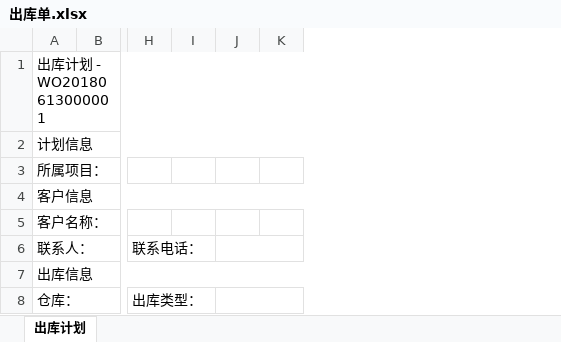
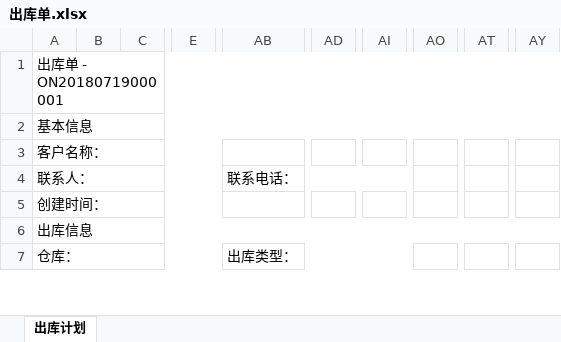
Before and after one commit to ShengjiLau/lsjRepository, an Excel workbook: clms-warehouse-manage/warehouse-service/src/main/resources/templates/出库单.xlsx, sheet 出库计划, drawn as a sheet; only a part is shown, gaps mark what is left out; values as stored, in another font and other column widths than the file's, no cell formats; removed rows and columns are numbered as before the commit, all else as after; rows hold the shown columns only; the diff covers the shown part only; the diff names each change by its address in the sheet, - before the commit and + after, or states it on an @@ line.

```diff
--- a/clms-warehouse-manage/warehouse-service/src/main/resources/templates/出库单.xlsx (sheet 出库计划)
+++ b/clms-warehouse-manage/warehouse-service/src/main/resources/templates/出库单.xlsx (sheet 出库计划)
+column B, empty
+column E, empty
-column H, rows 6-8: 联系电话： |  | 出库类型：
-column I, empty
-column J, empty
-column K, empty
+column AB, row 4: 联系电话：; row 7: 出库类型：
+column AD, empty
+column AI, empty
+column AO, empty
+column AT, empty
+column AY, empty
-A1: 出库计划 - WO20180613000001
+A1: 出库单 - ON20180719000001
-A2: 计划信息
+A2: 基本信息
-row 3: 所属项目：
-row 4: 客户信息
-A5:B5 merged
+A3:K3 merged
-A6:B6 merged
+A4:K4 merged
+row 5: 创建时间：
-A8:B8 merged
+A7:K7 merged
```
Also changed, not shown: 1 added row, 35 added columns, 2 edited cells and merged cells elsewhere in this sheet, cell formats, clms-warehouse-manage/warehouse-service/src/main/resources/templates/入库单.xlsx, 7 other files.
